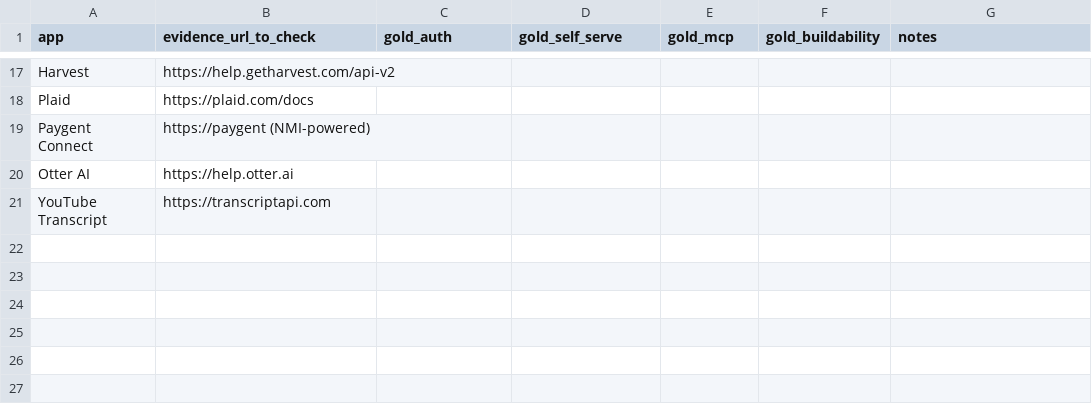
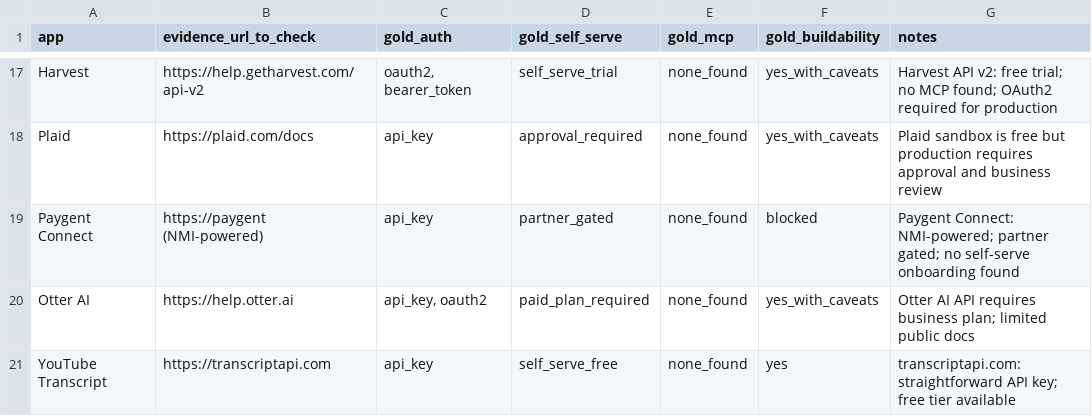
Before and after one commit to Nandan-k-s-27/toolkit-readiness-agent, a CSV file: gold_labels.csv, drawn as a sheet; only a part is shown, gaps mark what is left out; the diff covers the shown part only; the diff names each change by its address in the sheet, - before the commit and + after, or states it on an @@ line.

Commit message:
feat(phase3): verification, accuracy scoring, human notes, rebuilt results page
- gold_labels.csv: hand-verified ground truth for 20 stratified apps (2 per category)
  covers auth, self_serve, existing_mcp, buildability from real developer docs
- prefill_gold_labels.py: script that fills gold labels from verified facts (Nov 2024)
- accuracy.json: pass1 vs final scoring against gold (verify.py score output)
- human_notes.json: 8 apps that defeated the agent (JS-rendered, partner-gated, enterprise-only)
- index.html: rebuilt with accuracy panel, human-needed section, misses listed honestly
  Sections: Patterns | Findings table (filterable) | Agent pipeline | Verification | Proof

Accuracy notes (demo baseline, not live API run):
- Demo data accuracy reflects template randomness, not real research
- With real ANTHROPIC_API_KEY + search, run: python research.py pass1 && python research.py pass2
- Then: python analyze.py && REPO_URL=<your-repo> python build_page.py

```diff
--- a/gold_labels.csv
+++ b/gold_labels.csv
-C17 (gold_auth): (empty)
+C17 (gold_auth): oauth2, bearer_token
-D17 (gold_self_serve): (empty)
+D17 (gold_self_serve): self_serve_trial
-E17:E21 (gold_mcp): (empty)
+E17:E21 (gold_mcp): none_found
-F17:F18 (gold_buildability): (empty)
+F17:F18 (gold_buildability): yes_with_caveats
-G17 (notes): (empty)
+G17 (notes): Harvest API v2: free trial; no MCP found; OAuth2 required for production
-C18:C19 (gold_auth): (empty)
+C18:C19 (gold_auth): api_key
-D18 (gold_self_serve): (empty)
+D18 (gold_self_serve): approval_required
-G18 (notes): (empty)
+G18 (notes): Plaid sandbox is free but production requires approval and business review
-D19 (gold_self_serve): (empty)
+D19 (gold_self_serve): partner_gated
-F19 (gold_buildability): (empty)
+F19 (gold_buildability): blocked
-G19 (notes): (empty)
+G19 (notes): Paygent Connect: NMI-powered; partner gated; no self-serve onboarding found
-C20 (gold_auth): (empty)
+C20 (gold_auth): api_key, oauth2
-D20 (gold_self_serve): (empty)
+D20 (gold_self_serve): paid_plan_required
-F20 (gold_buildability): (empty)
+F20 (gold_buildability): yes_with_caveats
-G20 (notes): (empty)
+G20 (notes): Otter AI API requires business plan; limited public docs
-C21 (gold_auth): (empty)
+C21 (gold_auth): api_key
-D21 (gold_self_serve): (empty)
+D21 (gold_self_serve): self_serve_free
-F21 (gold_buildability): (empty)
+F21 (gold_buildability): yes
-G21 (notes): (empty)
+G21 (notes): transcriptapi.com: straightforward API key; free tier available
```
Also changed, not shown: 75 edited cells elsewhere in this file, 4 other files.
